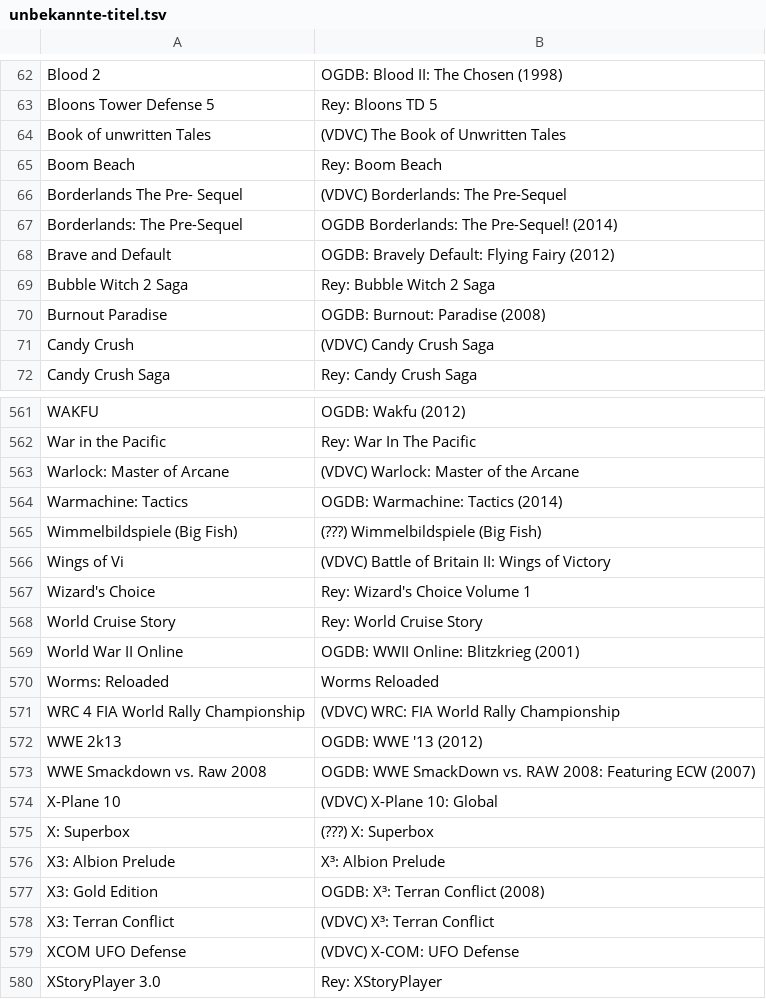
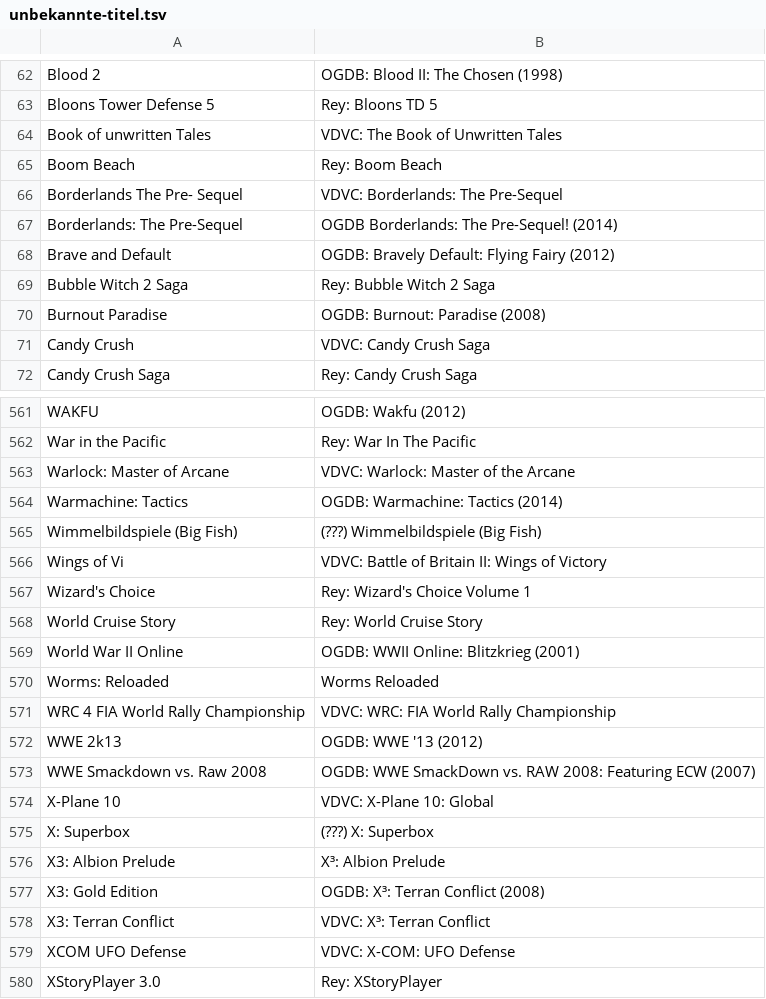
Before and after one commit to VDVC/Survey, a TSV file: daten/2014/unbekannte-titel.tsv, drawn as a sheet; only a part is shown, gaps mark what is left out; the diff covers the shown part only.

Commit message:
Update unbekannte-titel.tsv

```diff
--- a/daten/2014/unbekannte-titel.tsv
+++ b/daten/2014/unbekannte-titel.tsv
@@ -63,5 +63,5 @@
 "Bloons Tower Defense 5"	"Rey: Bloons TD 5"
-"Book of unwritten Tales"	"(VDVC) The Book of Unwritten Tales"
+"Book of unwritten Tales"	"VDVC: The Book of Unwritten Tales"
 "Boom Beach"	"Rey: Boom Beach"
-"Borderlands The Pre- Sequel"	"(VDVC) Borderlands: The Pre-Sequel"
+"Borderlands The Pre- Sequel"	"VDVC: Borderlands: The Pre-Sequel"
 "Borderlands: The Pre-Sequel"	"OGDB Borderlands: The Pre-Sequel! (2014) "
@@ -70,3 +70,3 @@
 "Burnout Paradise"	"OGDB: Burnout: Paradise (2008) "
-"Candy Crush"	"(VDVC) Candy Crush Saga"
+"Candy Crush"	"VDVC: Candy Crush Saga"
 "Candy Crush Saga"	"Rey: Candy Crush Saga"
@@ -562,6 +562,6 @@
 "War in the Pacific"	"Rey: War In The Pacific"
-"Warlock: Master of Arcane"	"(VDVC) Warlock: Master of the Arcane"
+"Warlock: Master of Arcane"	"VDVC: Warlock: Master of the Arcane"
 "Warmachine: Tactics"	"OGDB: Warmachine: Tactics (2014) "
 "Wimmelbildspiele (Big Fish)"	"(???) Wimmelbildspiele (Big Fish)"
-"Wings of Vi"	"(VDVC) Battle of Britain II: Wings of Victory"
+"Wings of Vi"	"VDVC: Battle of Britain II: Wings of Victory"
 "Wizard's Choice"	"Rey: Wizard's Choice Volume 1"
@@ -570,6 +570,6 @@
 "Worms: Reloaded"	"Worms Reloaded"
-"WRC 4 FIA World Rally Championship"	"(VDVC) WRC: FIA World Rally Championship"
+"WRC 4 FIA World Rally Championship"	"VDVC: WRC: FIA World Rally Championship"
 "WWE 2k13"	"OGDB: WWE '13 (2012) "
 "WWE Smackdown vs. Raw 2008"	"OGDB: WWE SmackDown vs. RAW 2008: Featuring ECW (2007)"
-"X-Plane 10"	"(VDVC) X-Plane 10: Global"
+"X-Plane 10"	"VDVC: X-Plane 10: Global"
 "X: Superbox"	"(???) X: Superbox"
@@ -577,4 +577,4 @@
 "X3: Gold Edition"	"OGDB: X³: Terran Conflict (2008) "
-"X3: Terran Conflict"	"(VDVC) X³: Terran Conflict"
-"XCOM UFO Defense"	"(VDVC) X-COM: UFO Defense"
+"X3: Terran Conflict"	"VDVC: X³: Terran Conflict"
+"XCOM UFO Defense"	"VDVC: X-COM: UFO Defense"
 "XStoryPlayer 3.0"	"Rey: XStoryPlayer"
```
Also changed, not shown: 8 edited cells elsewhere in this file.
